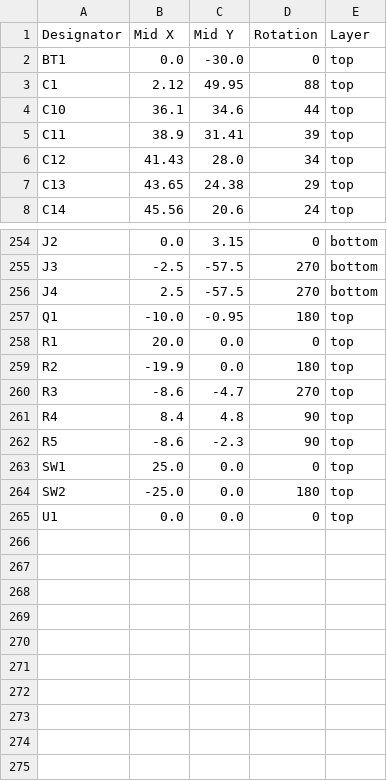
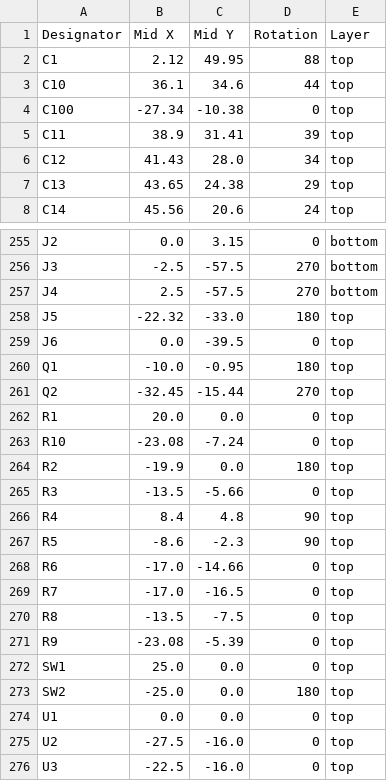
Before and after one commit to revk/ESP32-Roulette, a CSV file: PCB/Roulette/production/positions.csv, drawn as a sheet; only a part is shown, gaps mark what is left out; the diff covers the shown part only.

```diff
--- a/PCB/Roulette/production/positions.csv
+++ b/PCB/Roulette/production/positions.csv
@@ -1,5 +1,5 @@
 Designator,Mid X,Mid Y,Rotation,Layer
-BT1,0.0,-30.0,0,top
 C1,2.12,49.95,88,top
 C10,36.1,34.6,44,top
+C100,-27.34,-10.38,0,top
 C11,38.9,31.41,39,top
@@ -256,8 +257,16 @@ J3,-2.5,-57.5,270,bottom
 J4,2.5,-57.5,270,bottom
+J5,-22.32,-33.0,180,top
+J6,0.0,-39.5,0,top
 Q1,-10.0,-0.95,180,top
+Q2,-32.45,-15.44,270,top
 R1,20.0,0.0,0,top
+R10,-23.08,-7.24,0,top
 R2,-19.9,0.0,180,top
-R3,-8.6,-4.7,270,top
+R3,-13.5,-5.66,0,top
 R4,8.4,4.8,90,top
 R5,-8.6,-2.3,90,top
+R6,-17.0,-14.66,0,top
+R7,-17.0,-16.5,0,top
+R8,-13.5,-7.5,0,top
+R9,-23.08,-5.39,0,top
 SW1,25.0,0.0,0,top
@@ -265 +274,3 @@ SW2,-25.0,0.0,180,top
 U1,0.0,0.0,0,top
+U2,-27.5,-16.0,0,top
+U3,-22.5,-16.0,0,top
```
Also changed, not shown: 1 added row elsewhere in this file, PCB/Roulette/production/bom.csv, PCB/Roulette/production/designators.csv, 7 other files.
